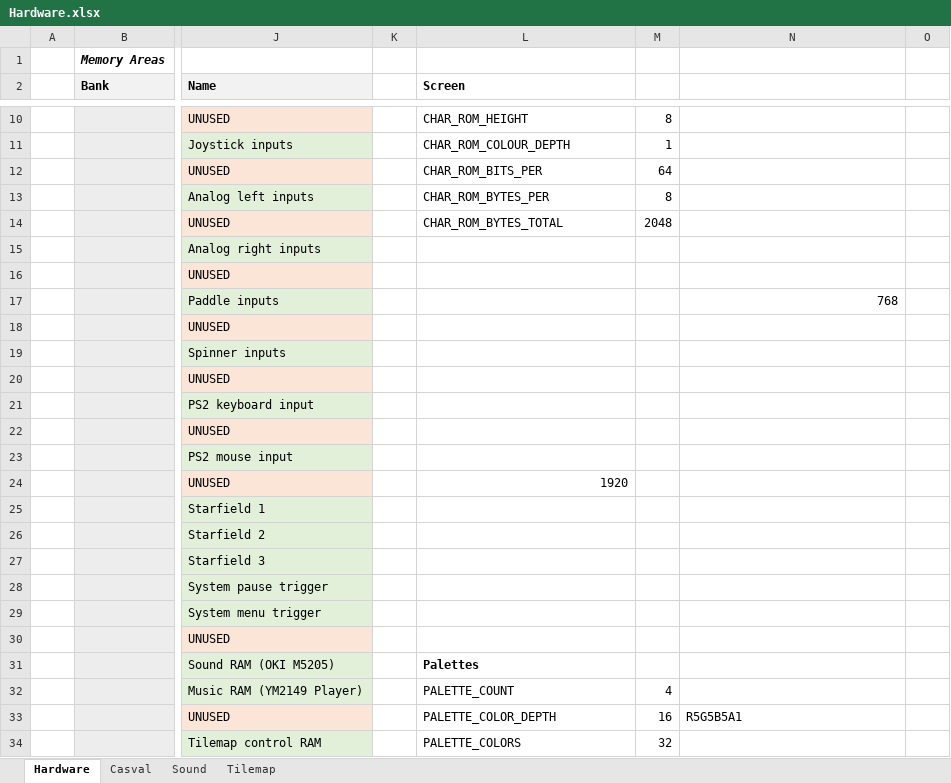
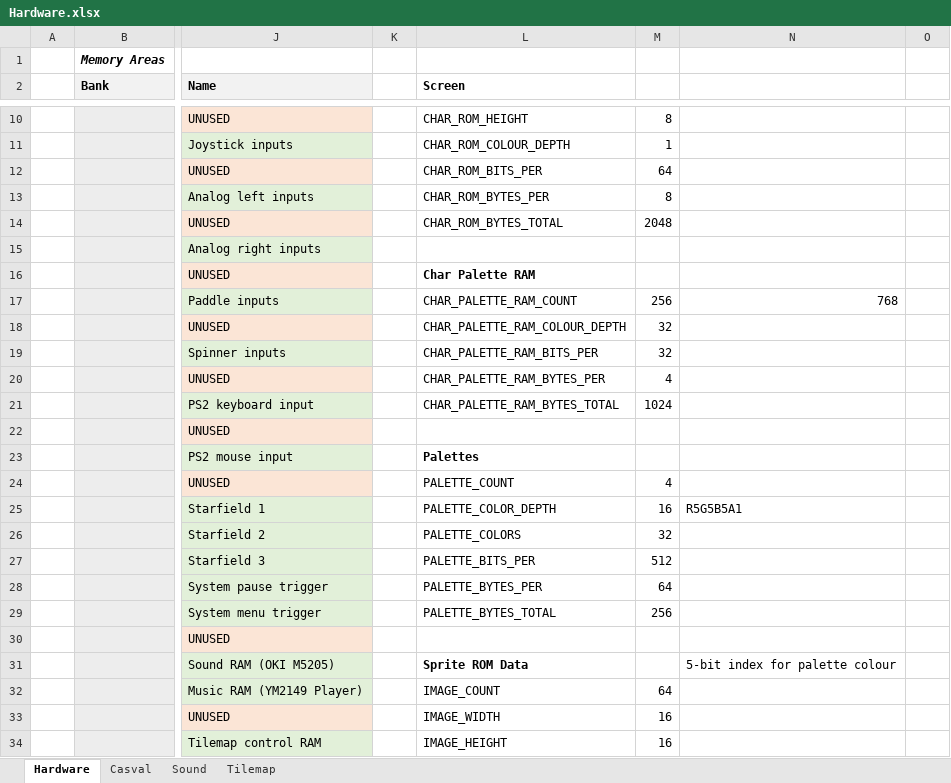
Before and after one commit to misteraddons/MiSTer-HFCR, an Excel workbook: docs/Hardware.xlsx, sheet Hardware, drawn as a sheet; only a part is shown, gaps mark what is left out; values as stored, in another font and other column widths than the file's, no borders; the diff covers the shown part only; the diff names each change by its address in the sheet, - before the commit and + after, or states it on an @@ line.

Commit message:
Add 24-bit palettes for char map

```diff
--- a/docs/Hardware.xlsx (sheet Hardware)
+++ b/docs/Hardware.xlsx (sheet Hardware)
-L16 (Screen): (empty)
+L16 (Screen): Char Palette RAM
-L17 (Screen): (empty)
+L17 (Screen): CHAR_PALETTE_RAM_COUNT
-M17: (empty)
+M17: 256
-L18 (Screen): (empty)
+L18 (Screen): CHAR_PALETTE_RAM_COLOUR_DEPTH
-M18:M19: (empty)
+M18:M19: 32
-L19 (Screen): (empty)
+L19 (Screen): CHAR_PALETTE_RAM_BITS_PER
-L20 (Screen): (empty)
+L20 (Screen): CHAR_PALETTE_RAM_BYTES_PER
-M20: (empty)
+M20: 4
-L21 (Screen): (empty)
+L21 (Screen): CHAR_PALETTE_RAM_BYTES_TOTAL
-M21: (empty)
+M21: 1024
-L23 (Screen): (empty)
+L23 (Screen): Palettes
-L24 (Screen): 1920
+L24 (Screen): PALETTE_COUNT
-M24: (empty)
+M24: 4
-L25 (Screen): (empty)
+L25 (Screen): PALETTE_COLOR_DEPTH
-M25: (empty)
+M25: 16
-N25: (empty)
+N25: R5G5B5A1
-L26 (Screen): (empty)
+L26 (Screen): PALETTE_COLORS
-M26: (empty)
+M26: 32
-L27 (Screen): (empty)
+L27 (Screen): PALETTE_BITS_PER
-M27: (empty)
+M27: 512
-L28 (Screen): (empty)
+L28 (Screen): PALETTE_BYTES_PER
-M28: (empty)
+M28: 64
-L29 (Screen): (empty)
+L29 (Screen): PALETTE_BYTES_TOTAL
-M29: (empty)
+M29: 256
-L31 (Screen): Palettes
+L31 (Screen): Sprite ROM Data
-N31: (empty)
+N31: 5-bit index for palette colour
-L32 (Screen): PALETTE_COUNT
+L32 (Screen): IMAGE_COUNT
-M32: 4
+M32: 64
-L33 (Screen): PALETTE_COLOR_DEPTH
+L33 (Screen): IMAGE_WIDTH
-N33: R5G5B5A1
+N33: (empty)
-L34 (Screen): PALETTE_COLORS
+L34 (Screen): IMAGE_HEIGHT
-M34: 32
+M34: 16
```
Also changed, not shown: 8 added rows, 16 removed rows, 31 edited cells and cell formats elsewhere in this sheet, formulas that keep their value, 9 other files.
